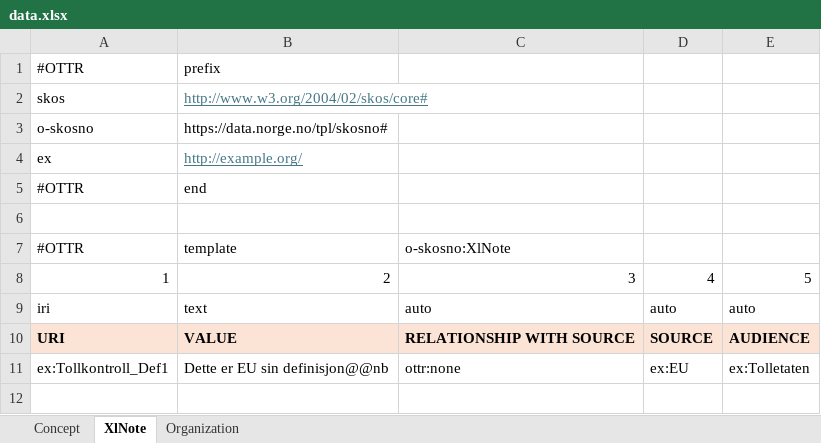
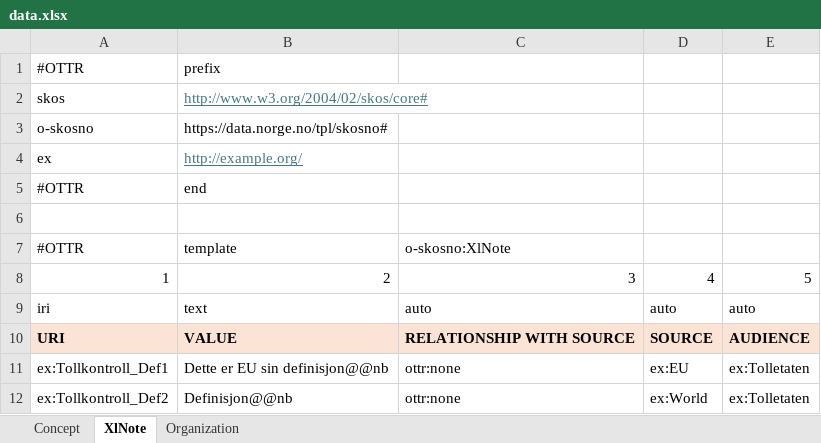
Before and after one commit to fellesdatakatalog/shacl, an Excel workbook: ottr/data.xlsx, sheet XlNote, drawn as a sheet; values as stored, in another font and other column widths than the file's, no borders; the diff names each change by its address in the sheet, - before the commit and + after, or states it on an @@ line.

Commit message:
a bit more ottr-data

```diff
--- a/ottr/data.xlsx (sheet XlNote)
+++ b/ottr/data.xlsx (sheet XlNote)
+row 12: ex:Tollkontroll_Def2 | Definisjon@@nb | ottr:none | ex:World | ex:Tolletaten
```
Also changed, not shown: sheet Concept, 1 other file.
